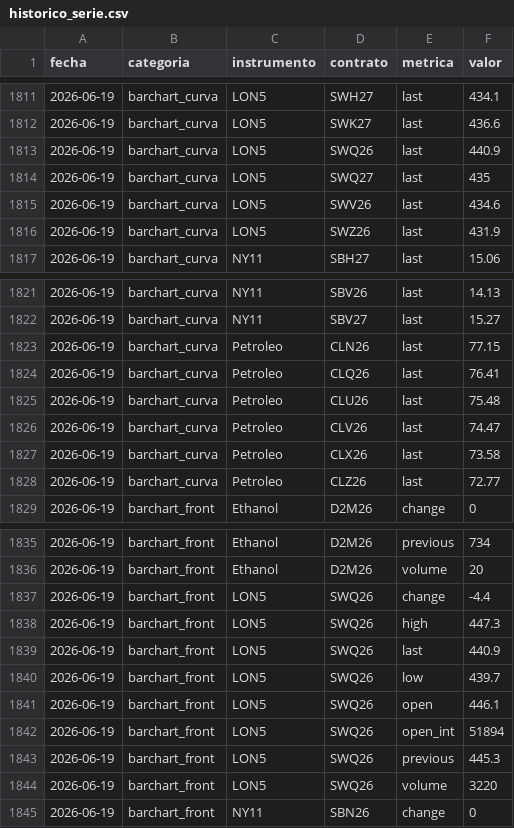
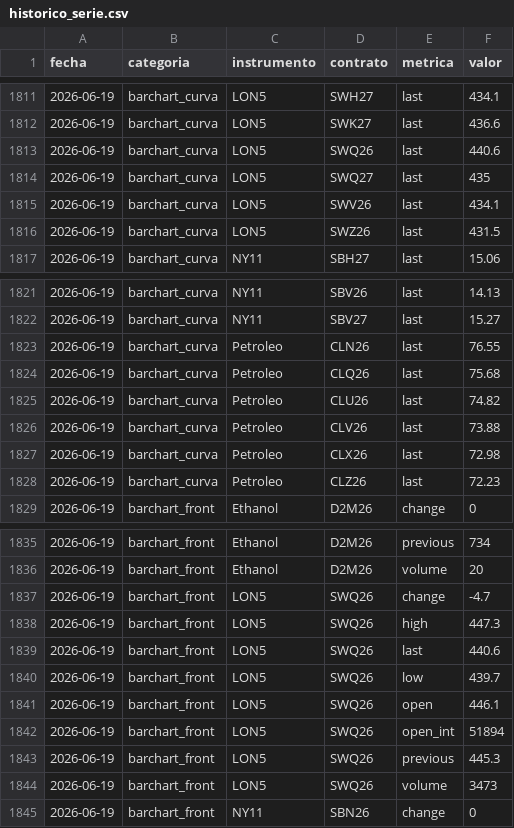
Before and after one commit to IchiSieben/chasqui-dashboard-data, a CSV file: historico_serie.csv, drawn as a sheet; only a part is shown, gaps mark what is left out; the diff covers the shown part only.

Commit message:
data: KPIs 2026-06-19 (run #96)

```diff
--- a/historico_serie.csv
+++ b/historico_serie.csv
@@ -1812,6 +1812,6 @@ fecha,categoria,instrumento,contrato,metrica,valor
 2026-06-19,barchart_curva,LON5,SWK27,last,436.6
-2026-06-19,barchart_curva,LON5,SWQ26,last,440.9
+2026-06-19,barchart_curva,LON5,SWQ26,last,440.6
 2026-06-19,barchart_curva,LON5,SWQ27,last,435
-2026-06-19,barchart_curva,LON5,SWV26,last,434.6
-2026-06-19,barchart_curva,LON5,SWZ26,last,431.9
+2026-06-19,barchart_curva,LON5,SWV26,last,434.1
+2026-06-19,barchart_curva,LON5,SWZ26,last,431.5
 2026-06-19,barchart_curva,NY11,SBH27,last,15.06
@@ -1822,8 +1822,8 @@ fecha,categoria,instrumento,contrato,metrica,valor
 2026-06-19,barchart_curva,NY11,SBV27,last,15.27
-2026-06-19,barchart_curva,Petroleo,CLN26,last,77.15
-2026-06-19,barchart_curva,Petroleo,CLQ26,last,76.41
-2026-06-19,barchart_curva,Petroleo,CLU26,last,75.48
-2026-06-19,barchart_curva,Petroleo,CLV26,last,74.47
-2026-06-19,barchart_curva,Petroleo,CLX26,last,73.58
-2026-06-19,barchart_curva,Petroleo,CLZ26,last,72.77
+2026-06-19,barchart_curva,Petroleo,CLN26,last,76.55
+2026-06-19,barchart_curva,Petroleo,CLQ26,last,75.68
+2026-06-19,barchart_curva,Petroleo,CLU26,last,74.82
+2026-06-19,barchart_curva,Petroleo,CLV26,last,73.88
+2026-06-19,barchart_curva,Petroleo,CLX26,last,72.98
+2026-06-19,barchart_curva,Petroleo,CLZ26,last,72.23
 2026-06-19,barchart_front,Ethanol,D2M26,change,0
@@ -1836,5 +1836,5 @@ fecha,categoria,instrumento,contrato,metrica,valor
 2026-06-19,barchart_front,Ethanol,D2M26,volume,20
-2026-06-19,barchart_front,LON5,SWQ26,change,-4.4
+2026-06-19,barchart_front,LON5,SWQ26,change,-4.7
 2026-06-19,barchart_front,LON5,SWQ26,high,447.3
-2026-06-19,barchart_front,LON5,SWQ26,last,440.9
+2026-06-19,barchart_front,LON5,SWQ26,last,440.6
 2026-06-19,barchart_front,LON5,SWQ26,low,439.7
@@ -1843,3 +1843,3 @@ fecha,categoria,instrumento,contrato,metrica,valor
 2026-06-19,barchart_front,LON5,SWQ26,previous,445.3
-2026-06-19,barchart_front,LON5,SWQ26,volume,3220
+2026-06-19,barchart_front,LON5,SWQ26,volume,3473
 2026-06-19,barchart_front,NY11,SBN26,change,0
```
Also changed, not shown: 3 edited cells elsewhere in this file, 3 other files.
